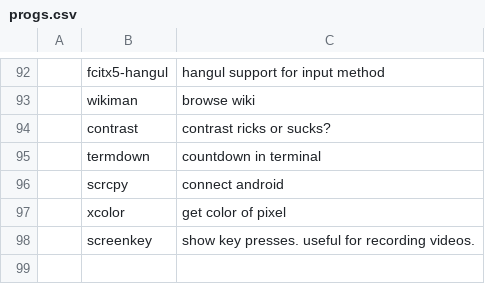
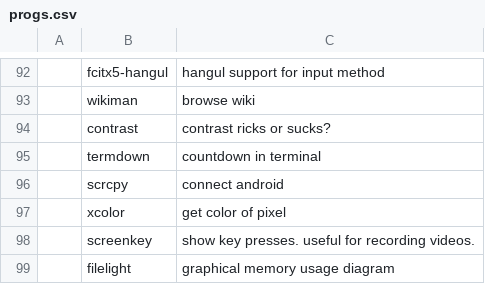
Before and after one commit to mojtabavahidinasab/LARBS, a CSV file: static/progs.csv, drawn as a sheet; only a part is shown, gaps mark what is left out; the diff names each change by its address in the sheet, - before the commit and + after, or states it on an @@ line.

Commit message:
افزوردن برنامه

```diff
--- a/static/progs.csv
+++ b/static/progs.csv
+row 99:  | filelight | graphical memory usage diagram
```
